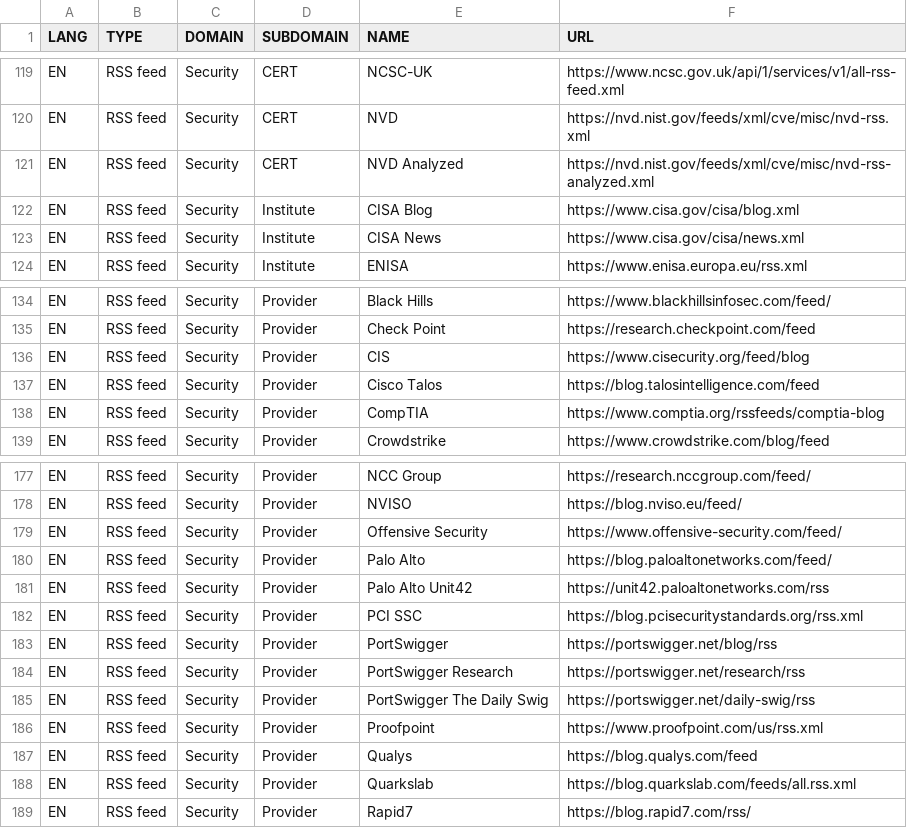
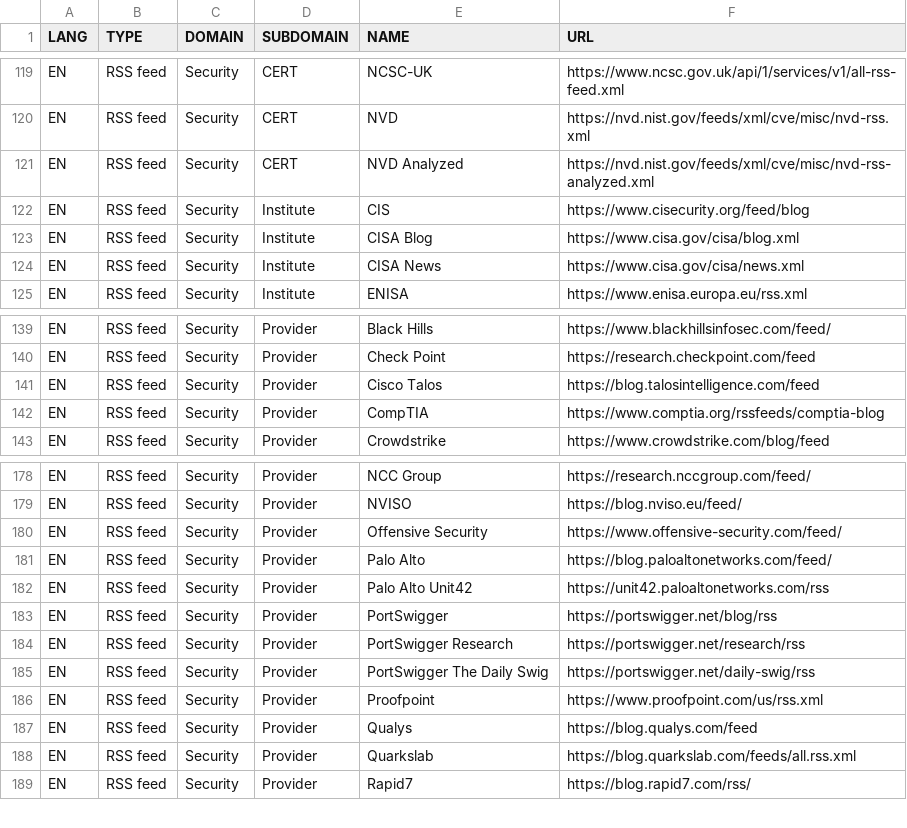
Before and after one commit to pierrafleur/bibliopen-source, a CSV file: bibliopen-source.csv, drawn as a sheet; only a part is shown, gaps mark what is left out; removed rows and columns are numbered as before the commit, all else as after; the diff covers the shown part only; the diff names each change by its address in the sheet, - before the commit and + after, or states it on an @@ line.

```diff
--- a/bibliopen-source.csv
+++ b/bibliopen-source.csv
+row 122: EN | RSS feed | Security | Institute | CIS | https://www.cisecurity.org/feed/blog
-row 136: EN | RSS feed | Security | Provider | CIS | https://www.cisecurity.org/feed/blog
-row 182: EN | RSS feed | Security | Provider | PCI SSC | https://blog.pcisecuritystandards.org/rss.xml
```
Also changed, not shown: 10 added rows and 9 removed rows elsewhere in this file.
